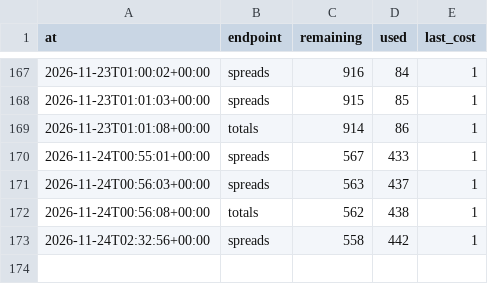
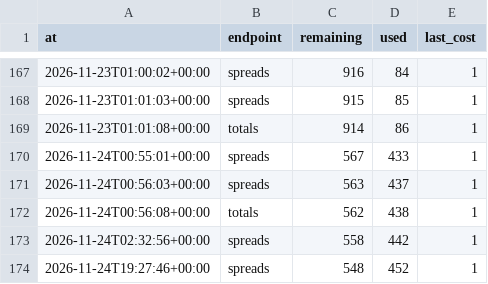
Before and after one commit to wbblanck/NFL_ATS, a CSV file: data/lines/api_usage.csv, drawn as a sheet; only a part is shown, gaps mark what is left out.

Commit message:
lines: market capture 2026-11-24T19:27Z

```diff
--- a/data/lines/api_usage.csv
+++ b/data/lines/api_usage.csv
@@ -173 +173,2 @@ at,endpoint,remaining,used,last_cost
 2026-11-24T02:32:56+00:00,spreads,558,442,1
+2026-11-24T19:27:46+00:00,spreads,548,452,1
```
Also changed, not shown: 1 other file.
